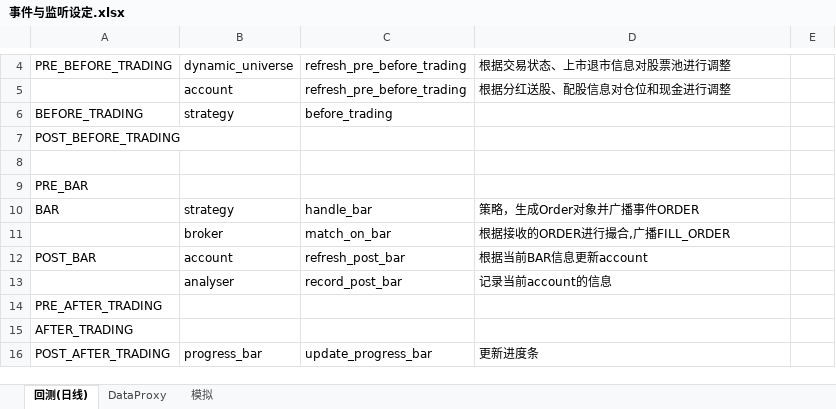
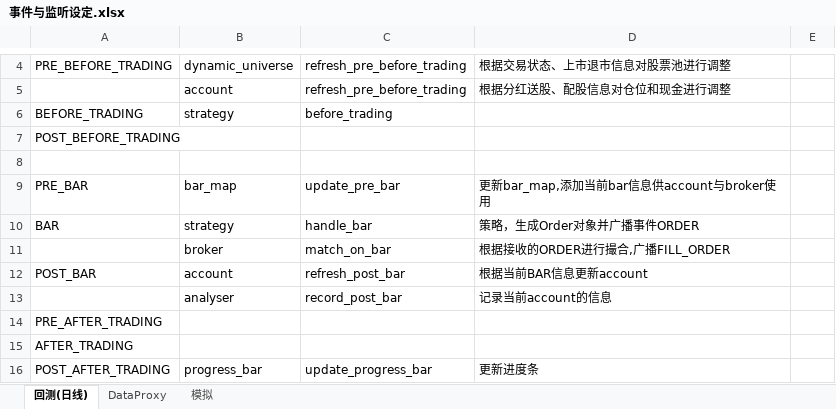
Before and after one commit to orxg/VectorTrader, an Excel workbook: 事件与监听设定.xlsx, sheet 回测(日线), drawn as a sheet; only a part is shown, gaps mark what is left out; values as stored, in another font and other column widths than the file's, no borders; removed rows and columns are numbered as before the commit, all else as after; the diff names each change by its address in the sheet, - before the commit and + after, or states it on an @@ line.

```diff
--- a/事件与监听设定.xlsx (sheet 回测(日线))
+++ b/事件与监听设定.xlsx (sheet 回测(日线))
-row 9: PRE_BAR
+row 9: PRE_BAR | bar_map | update_pre_bar | 更新bar_map,添加当前bar信息供account与broker使用
```
Also changed, not shown: 19 other files.
